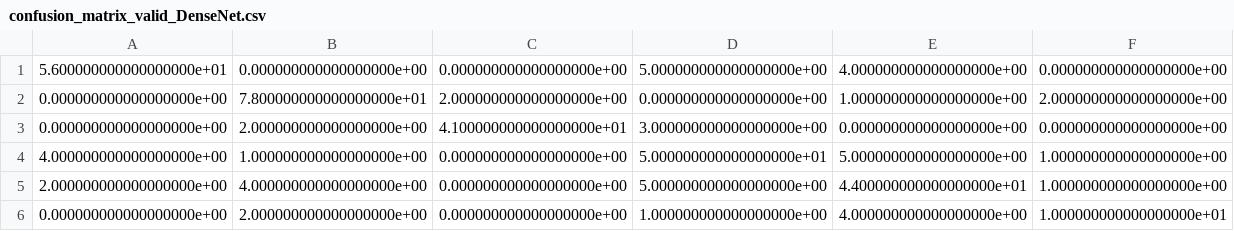
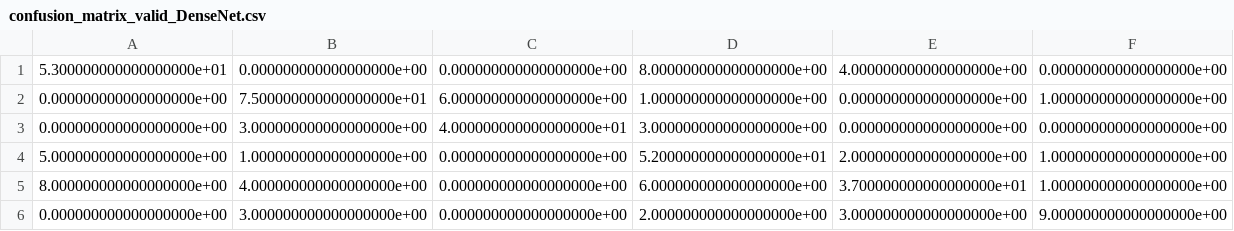
Before and after one commit to tcwelch/cs230_project, a CSV file: confusion_matrix_valid_DenseNet.csv, drawn as a sheet.

```diff
--- a/confusion_matrix_valid_DenseNet.csv
+++ b/confusion_matrix_valid_DenseNet.csv
@@ -1,6 +1,6 @@
-5.600000000000000000e+01,0.000000000000000000e+00,0.000000000000000000e+00,5.000000000000000000e+00,4.000000000000000000e+00,0.000000000000000000e+00
-0.000000000000000000e+00,7.800000000000000000e+01,2.000000000000000000e+00,0.000000000000000000e+00,1.000000000000000000e+00,2.000000000000000000e+00
-0.000000000000000000e+00,2.000000000000000000e+00,4.100000000000000000e+01,3.000000000000000000e+00,0.000000000000000000e+00,0.000000000000000000e+00
-4.000000000000000000e+00,1.000000000000000000e+00,0.000000000000000000e+00,5.000000000000000000e+01,5.000000000000000000e+00,1.000000000000000000e+00
-2.000000000000000000e+00,4.000000000000000000e+00,0.000000000000000000e+00,5.000000000000000000e+00,4.400000000000000000e+01,1.000000000000000000e+00
-0.000000000000000000e+00,2.000000000000000000e+00,0.000000000000000000e+00,1.000000000000000000e+00,4.000000000000000000e+00,1.000000000000000000e+01
+5.300000000000000000e+01,0.000000000000000000e+00,0.000000000000000000e+00,8.000000000000000000e+00,4.000000000000000000e+00,0.000000000000000000e+00
+0.000000000000000000e+00,7.500000000000000000e+01,6.000000000000000000e+00,1.000000000000000000e+00,0.000000000000000000e+00,1.000000000000000000e+00
+0.000000000000000000e+00,3.000000000000000000e+00,4.000000000000000000e+01,3.000000000000000000e+00,0.000000000000000000e+00,0.000000000000000000e+00
+5.000000000000000000e+00,1.000000000000000000e+00,0.000000000000000000e+00,5.200000000000000000e+01,2.000000000000000000e+00,1.000000000000000000e+00
+8.000000000000000000e+00,4.000000000000000000e+00,0.000000000000000000e+00,6.000000000000000000e+00,3.700000000000000000e+01,1.000000000000000000e+00
+0.000000000000000000e+00,3.000000000000000000e+00,0.000000000000000000e+00,2.000000000000000000e+00,3.000000000000000000e+00,9.000000000000000000e+00
```
Also changed, not shown: confusion_matrix_training_DenseNet.csv, test2.csv, 2 other files.
